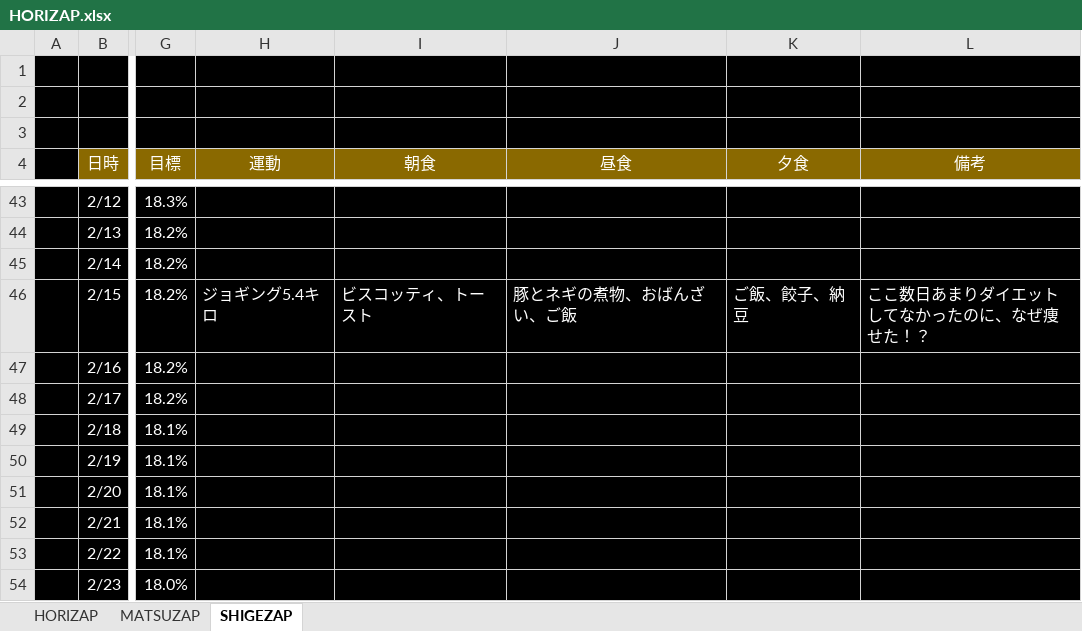
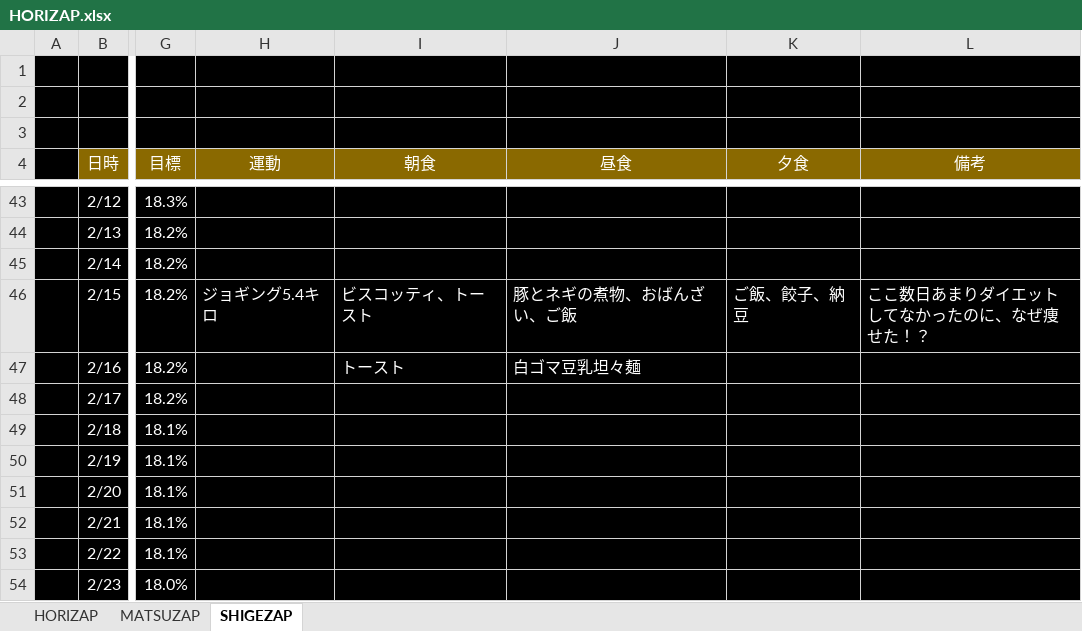
Before and after one commit to GS-Shigenaga/HORIZAP, an Excel workbook: HORIZAP.xlsx, sheet SHIGEZAP, drawn as a sheet; only a part is shown, gaps mark what is left out; values as stored, in another font and other column widths than the file's, no borders; charts and pictures not drawn; the diff names each change by its address in the sheet, - before the commit and + after, or states it on an @@ line.

Commit message:
ランチ入力

```diff
--- a/HORIZAP.xlsx (sheet SHIGEZAP)
+++ b/HORIZAP.xlsx (sheet SHIGEZAP)
-I47 (朝食): (empty)
+I47 (朝食): トースト
-J47 (昼食): (empty)
+J47 (昼食): 白ゴマ豆乳坦々麺
```
Also changed, not shown: charts or pictures.
